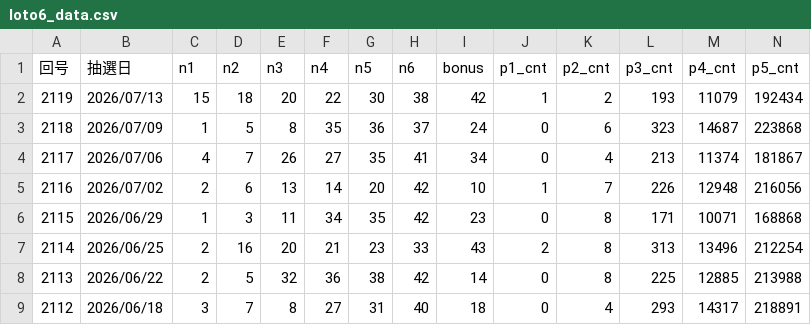
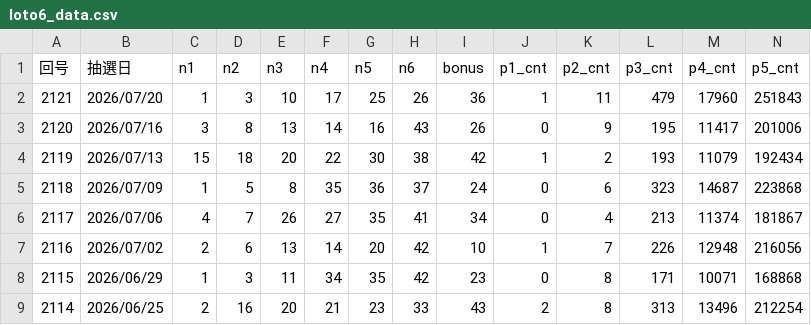
Before and after one commit to haimoto/loto, a CSV file: loto6_data.csv, drawn as a sheet; only a part is shown; the shorter side is filled out with more unchanged rows; rows hold the shown columns only; the diff names each change by its address in the sheet, - before the commit and + after, or states it on an @@ line.

Commit message:
chore(data): ロト6第2120-2121回・ロト7第686回を追加
本数字=楽天lastresults、賞金・口数=福井新聞ONLINEで二重照合。
ロト6第2120回は1等該当なし(CO 418,643,783円)、第2121回は1等1口6億円(CO 78,463,295円)。
ロト7第686回は1等該当なし(CO 380,135,765円)。

```diff
--- a/loto6_data.csv
+++ b/loto6_data.csv
+row 2: 2121 | 2026/07/20 | 1 | 3 | 10 | 17 | 25 | 26 | 36 | 1 | 11 | 479 | 17960 | 251843
+row 3: 2120 | 2026/07/16 | 3 | 8 | 13 | 14 | 16 | 43 | 26 | 0 | 9 | 195 | 11417 | 201006
```
Also changed, not shown: loto7_data.csv.
